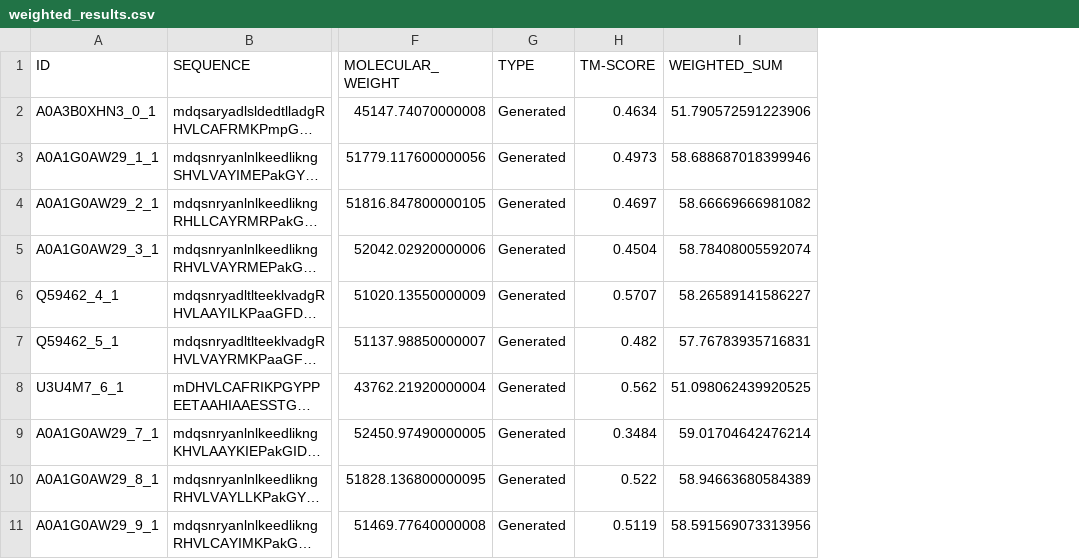
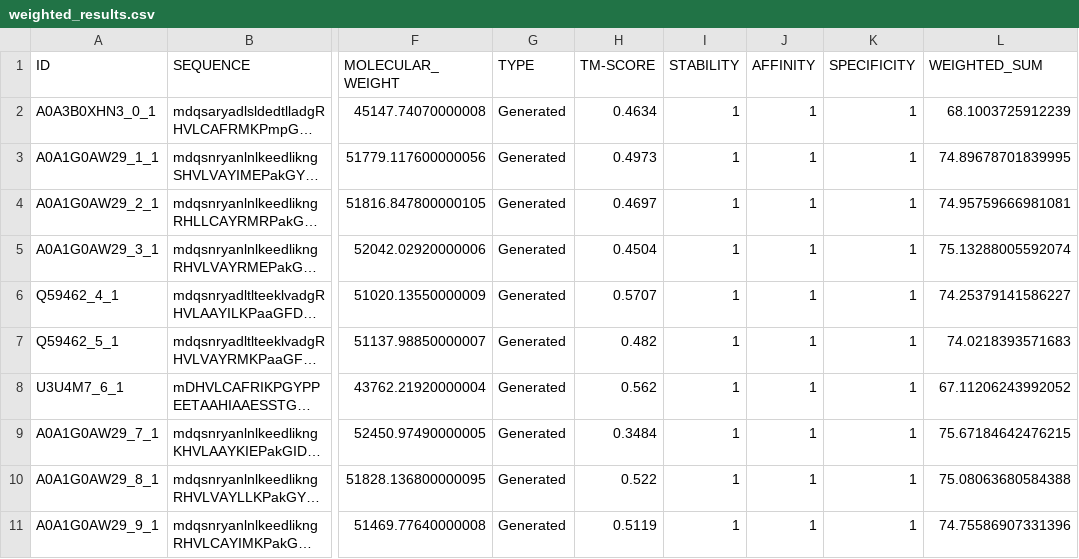
Before and after one commit to emilkack123/BB103X_final, a CSV file: results/weighted_results.csv, drawn as a sheet; only a part is shown, gaps mark what is left out; long unchanged cells end in …; addresses are those after the commit; the diff names each change by its address in the sheet, - before the commit and + after, or states it on an @@ line.

```diff
--- a/results/weighted_results.csv
+++ b/results/weighted_results.csv
+column I (STABILITY), rows 2-11: all 1
+column J (AFFINITY), rows 2-11: all 1
+column K (SPECIFICITY), rows 2-11: all 1
-L2 (WEIGHTED_SUM): 51.790572591223906
+L2 (WEIGHTED_SUM): 68.1003725912239
-L3 (WEIGHTED_SUM): 58.688687018399946
+L3 (WEIGHTED_SUM): 74.89678701839995
-L4 (WEIGHTED_SUM): 58.66669666981082
+L4 (WEIGHTED_SUM): 74.95759666981081
-L5 (WEIGHTED_SUM): 58.78408005592074
+L5 (WEIGHTED_SUM): 75.13288005592074
-L6 (WEIGHTED_SUM): 58.26589141586227
+L6 (WEIGHTED_SUM): 74.25379141586227
-L7 (WEIGHTED_SUM): 57.76783935716831
+L7 (WEIGHTED_SUM): 74.0218393571683
-L8 (WEIGHTED_SUM): 51.098062439920525
+L8 (WEIGHTED_SUM): 67.11206243992052
-L9 (WEIGHTED_SUM): 59.01704642476214
+L9 (WEIGHTED_SUM): 75.67184642476215
-L10 (WEIGHTED_SUM): 58.94663680584389
+L10 (WEIGHTED_SUM): 75.08063680584388
-L11 (WEIGHTED_SUM): 58.591569073313956
+L11 (WEIGHTED_SUM): 74.75586907331396
```
Also changed, not shown: results/final_results.csv, results/specificity.csv, 4 other files.
